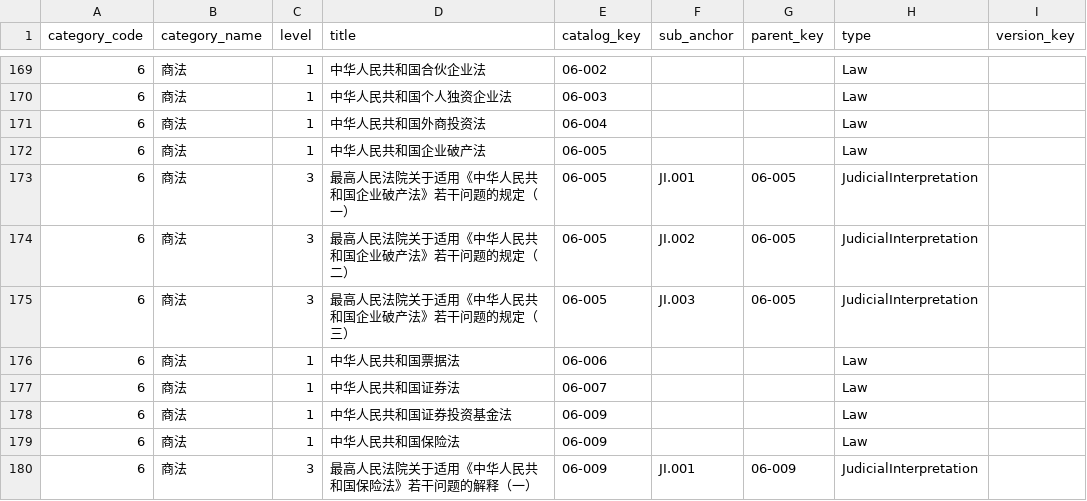
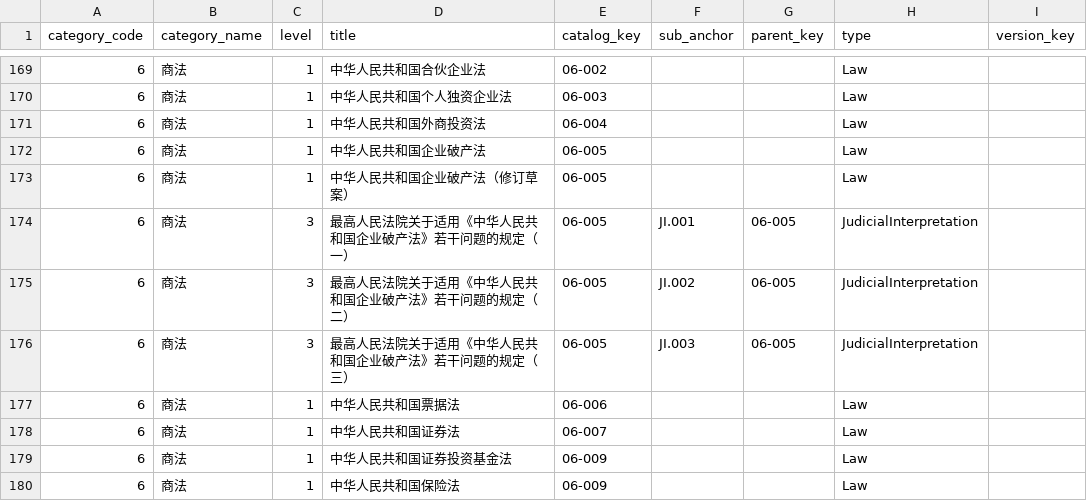
Before and after one commit to stevwang0512/My-Lex-Base, a CSV file: meta.csv, drawn as a sheet; only a part is shown, gaps mark what is left out; the shorter side is filled out with more unchanged rows; the diff names each change by its address in the sheet, - before the commit and + after, or states it on an @@ line.

Commit message:
Add files via upload

```diff
--- a/meta.csv
+++ b/meta.csv
+row 173: 6 | 商法 | 1 | 中华人民共和国企业破产法（修订草案） | 06-005 |  |  | Law
```
